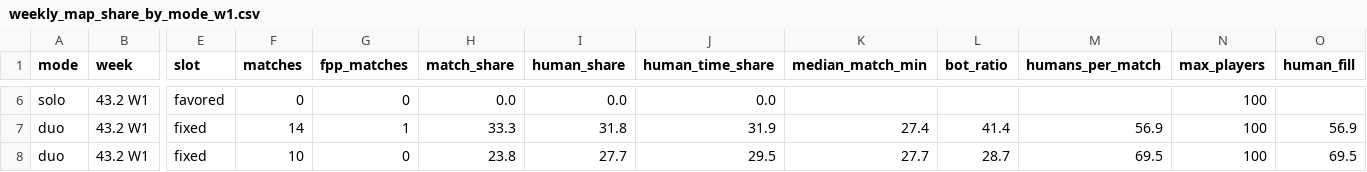
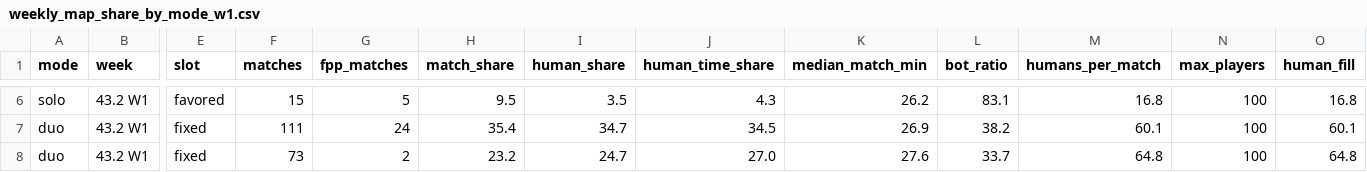
Before and after one commit to Gganbu-Kor/pubg-map-rotation, a CSV file: data/processed/weekly_map_share_by_mode_w1.csv, drawn as a sheet; only a part is shown, gaps mark what is left out; the diff covers the shown part only; the diff names each change by its address in the sheet, - before the commit and + after, or states it on an @@ line.

```diff
--- a/data/processed/weekly_map_share_by_mode_w1.csv
+++ b/data/processed/weekly_map_share_by_mode_w1.csv
-F6 (matches): 0
+F6 (matches): 15
-G6 (fpp_matches): 0
+G6 (fpp_matches): 5
-H6 (match_share): 0.0
+H6 (match_share): 9.5
-I6 (human_share): 0.0
+I6 (human_share): 3.5
-J6 (human_time_share): 0.0
+J6 (human_time_share): 4.3
-K6 (median_match_min): (empty)
+K6 (median_match_min): 26.2
-L6 (bot_ratio): (empty)
+L6 (bot_ratio): 83.1
-M6 (humans_per_match): (empty)
+M6 (humans_per_match): 16.8
-O6 (human_fill): (empty)
+O6 (human_fill): 16.8
-F7 (matches): 14
+F7 (matches): 111
-G7 (fpp_matches): 1
+G7 (fpp_matches): 24
-H7 (match_share): 33.3
+H7 (match_share): 35.4
-I7 (human_share): 31.8
+I7 (human_share): 34.7
-J7 (human_time_share): 31.9
+J7 (human_time_share): 34.5
-K7 (median_match_min): 27.4
+K7 (median_match_min): 26.9
-L7 (bot_ratio): 41.4
+L7 (bot_ratio): 38.2
-M7 (humans_per_match): 56.9
+M7 (humans_per_match): 60.1
-O7 (human_fill): 56.9
+O7 (human_fill): 60.1
-F8 (matches): 10
+F8 (matches): 73
-G8 (fpp_matches): 0
+G8 (fpp_matches): 2
-H8 (match_share): 23.8
+H8 (match_share): 23.2
-I8 (human_share): 27.7
+I8 (human_share): 24.7
-J8 (human_time_share): 29.5
+J8 (human_time_share): 27.0
-K8 (median_match_min): 27.7
+K8 (median_match_min): 27.6
-L8 (bot_ratio): 28.7
+L8 (bot_ratio): 33.7
-M8 (humans_per_match): 69.5
+M8 (humans_per_match): 64.8
-O8 (human_fill): 69.5
+O8 (human_fill): 64.8
```
Also changed, not shown: 1 added row, 1 removed row and 98 edited cells elsewhere in this file, data/processed/bootstrap_ci_w1.csv, data/processed/hourly_kst_w1.csv, 10 other files.
